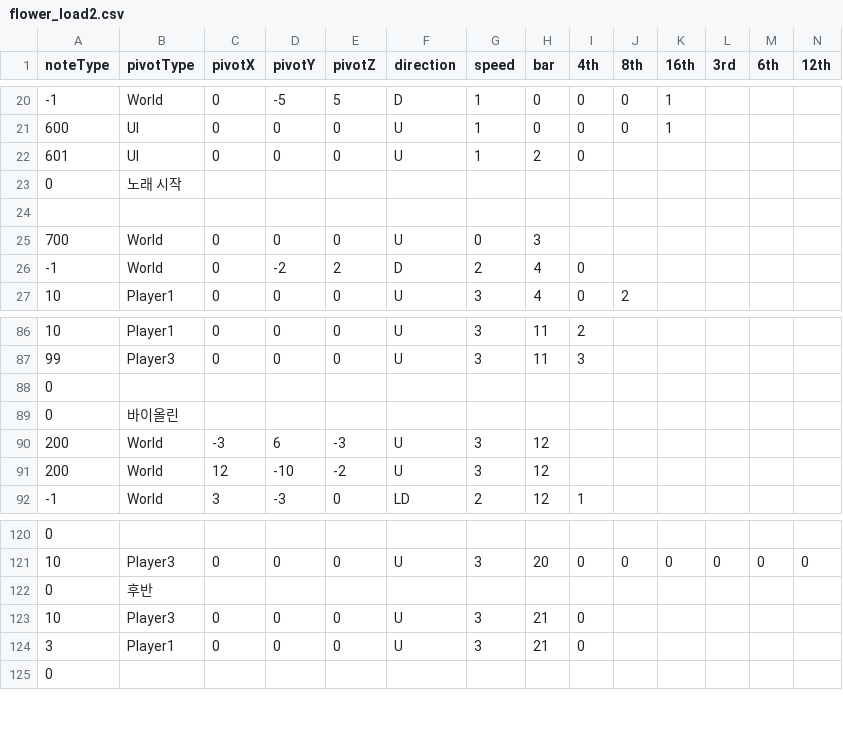
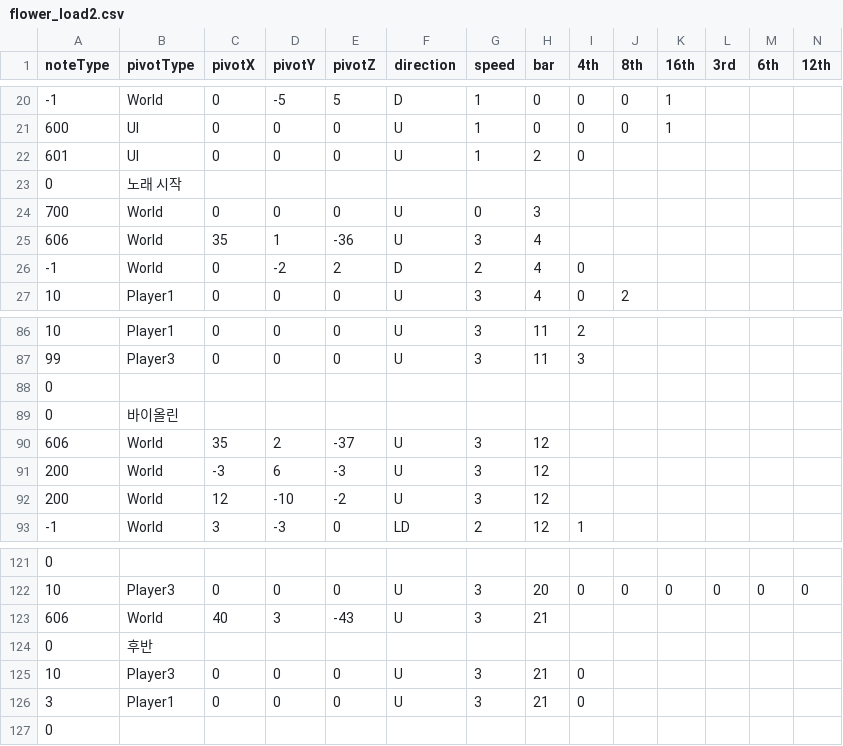
Before and after one commit to Juyeong11/Graduation_project, a CSV file: BeatSlimeClient/Assets/Resources/Pattern/flower_load2.csv, drawn as a sheet; only a part is shown, gaps mark what is left out; removed rows and columns are numbered as before the commit, all else as after; rows hold the shown columns only; the diff names each change by its address in the sheet, - before the commit and + after, or states it on an @@ line.

```diff
--- a/BeatSlimeClient/Assets/Resources/Pattern/flower_load2.csv
+++ b/BeatSlimeClient/Assets/Resources/Pattern/flower_load2.csv
-row 24: (empty)
+row 25: 606 | World | 35 | 1 | -36 | U | 3 | 4
+row 90: 606 | World | 35 | 2 | -37 | U | 3 | 12
+row 123: 606 | World | 40 | 3 | -43 | U | 3 | 21
```
Also changed, not shown: BeatSlimeClient/Assets/Resources/Pattern/Aviform Skyliner.csv, BeatSlimeClient/Assets/Resources/Pattern/flower_load.csv, 22 other files.
